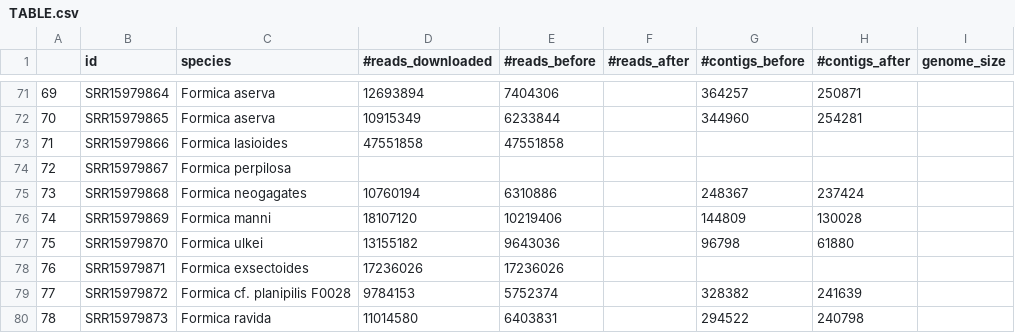
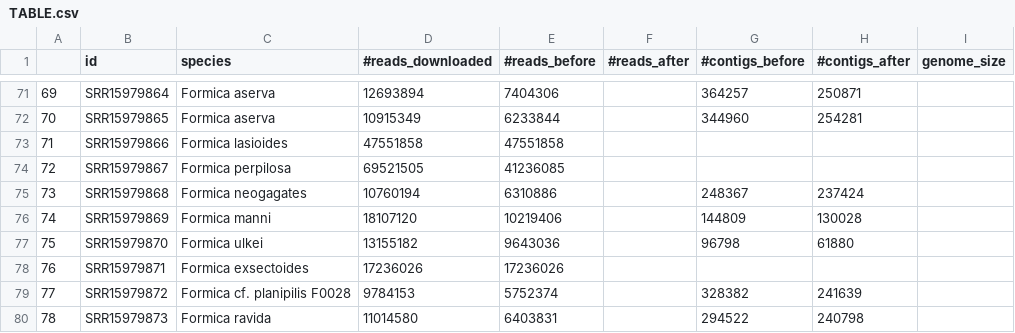
Before and after one commit to ElePaga/TE-SPECIATION, a CSV file: lcWGS/TABLE.csv, drawn as a sheet; only a part is shown, gaps mark what is left out.

Commit message:
TABLE with missing SRR

```diff
--- a/lcWGS/TABLE.csv
+++ b/lcWGS/TABLE.csv
@@ -73,3 +73,3 @@
 71,SRR15979866,Formica lasioides,47551858,47551858,,,,
-72,SRR15979867,Formica perpilosa,,,,,,
+72,SRR15979867,Formica perpilosa,69521505,41236085,,,,
 73,SRR15979868,Formica neogagates,10760194,6310886,,248367,237424,
```
